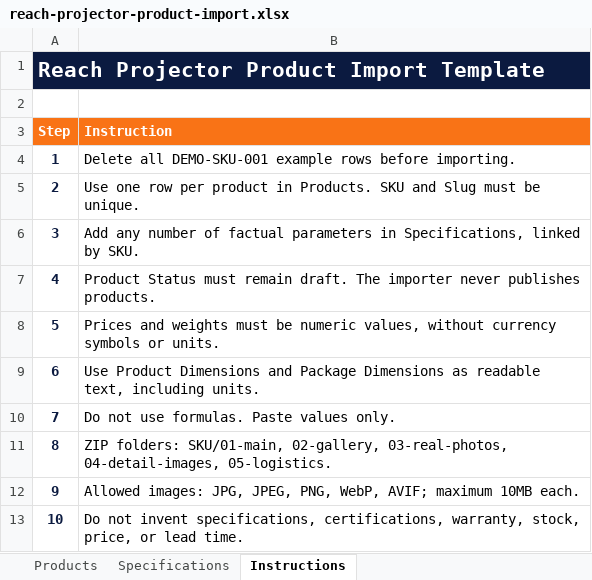
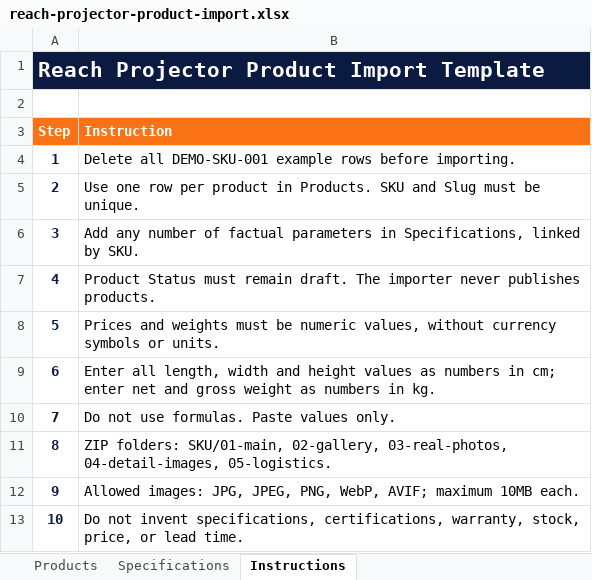
Before and after one commit to chris0306chen/reachprojector-web, an Excel workbook: public/templates/reach-projector-product-import.xlsx, sheet Instructions, drawn as a sheet; values as stored, in another font and other column widths than the file's, no borders; the diff names each change by its address in the sheet, - before the commit and + after, or states it on an @@ line.

Commit message:
Connect product dimensions to shipping quotes (#32)

```diff
--- a/public/templates/reach-projector-product-import.xlsx (sheet Instructions)
+++ b/public/templates/reach-projector-product-import.xlsx (sheet Instructions)
-B9 (Instruction): Use Product Dimensions and Package Dimensions as readable text, including units.
+B9 (Instruction): Enter all length, width and height values as numbers in cm; enter net and gross weight as numbers in kg.
```
Also changed, not shown: sheet Products, 8 other files.
